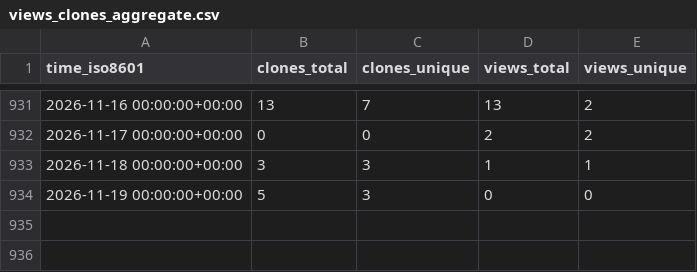
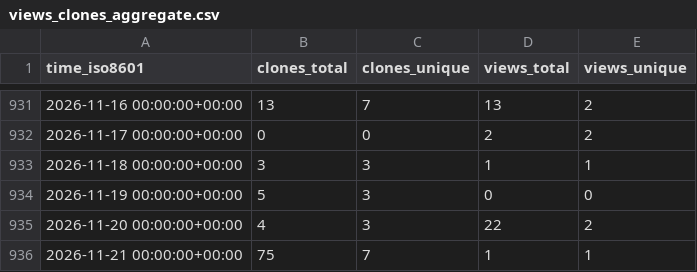
Before and after one commit to nanlabs/awesome-nan, a CSV file: nanlabs/aws-glue-etl-boilerplate/ghrs-data/views_clones_aggregate.csv, drawn as a sheet; only a part is shown, gaps mark what is left out; the diff names each change by its address in the sheet, - before the commit and + after, or states it on an @@ line.

```diff
--- a/nanlabs/aws-glue-etl-boilerplate/ghrs-data/views_clones_aggregate.csv
+++ b/nanlabs/aws-glue-etl-boilerplate/ghrs-data/views_clones_aggregate.csv
+row 935: 2026-11-20 00:00:00+00:00 | 4 | 3 | 22 | 2
+row 936: 2026-11-21 00:00:00+00:00 | 75 | 7 | 1 | 1
```
Also changed, not shown: 1 other file.
